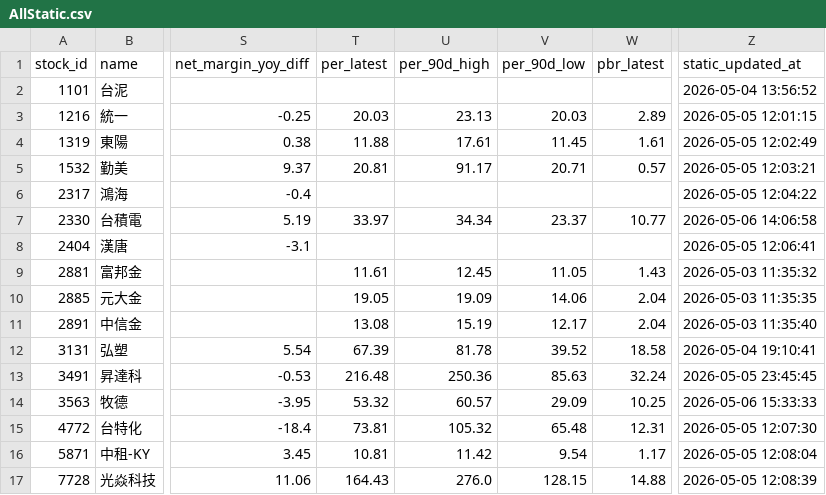
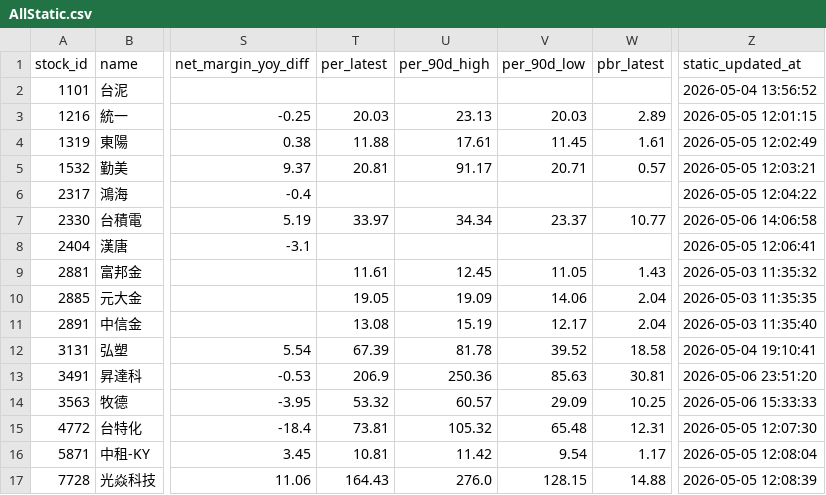
Before and after one commit to ONicole0101/Holding, a CSV file: AllStatic.csv, drawn as a sheet; only a part is shown, gaps mark what is left out; the diff names each change by its address in the sheet, - before the commit and + after, or states it on an @@ line.

```diff
--- a/AllStatic.csv
+++ b/AllStatic.csv
-T13 (per_latest): 216.48
+T13 (per_latest): 206.9
-W13 (pbr_latest): 32.24
+W13 (pbr_latest): 30.81
-Z13 (static_updated_at): 2026-05-05 23:45:45
+Z13 (static_updated_at): 2026-05-06 23:51:20
```
